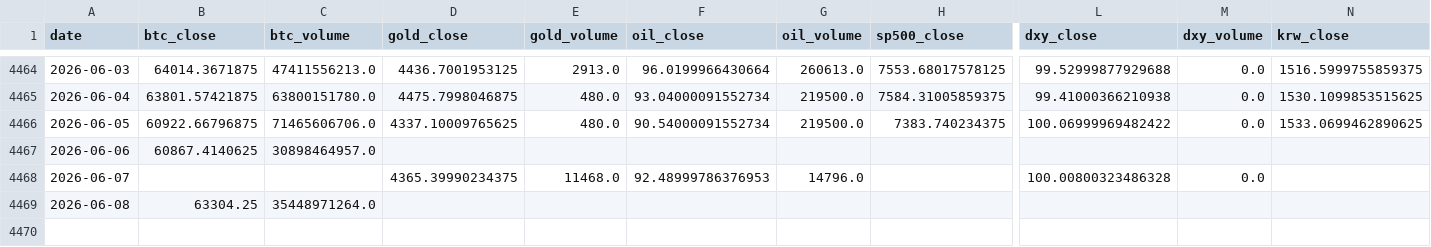
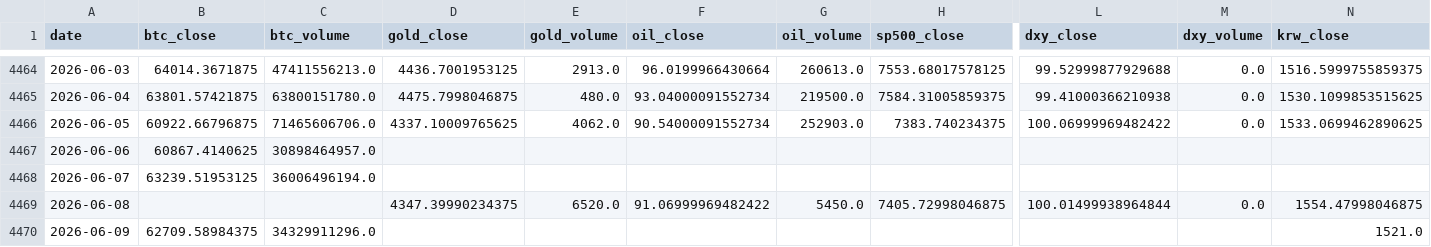
Before and after one commit to mooja4870-cyber/btc_forecast, a CSV file: data/raw/yfinance_data.csv, drawn as a sheet; only a part is shown, gaps mark what is left out; rows hold the shown columns only; the diff covers the shown part only; the diff names each change by its address in the sheet, - before the commit and + after, or states it on an @@ line.

```diff
--- a/data/raw/yfinance_data.csv
+++ b/data/raw/yfinance_data.csv
-E4466 (gold_volume): 480.0
+E4466 (gold_volume): 4062.0
-G4466 (oil_volume): 219500.0
+G4466 (oil_volume): 252903.0
-B4468 (btc_close): (empty)
+B4468 (btc_close): 63239.51953125
-C4468 (btc_volume): (empty)
+C4468 (btc_volume): 36006496194.0
-D4468 (gold_close): 4365.39990234375
+D4468 (gold_close): (empty)
-E4468 (gold_volume): 11468.0
+E4468 (gold_volume): (empty)
-F4468 (oil_close): 92.48999786376953
+F4468 (oil_close): (empty)
-G4468 (oil_volume): 14796.0
+G4468 (oil_volume): (empty)
-L4468 (dxy_close): 100.00800323486328
+L4468 (dxy_close): (empty)
-M4468 (dxy_volume): 0.0
+M4468 (dxy_volume): (empty)
-B4469 (btc_close): 63304.25
+B4469 (btc_close): (empty)
-C4469 (btc_volume): 35448971264.0
+C4469 (btc_volume): (empty)
-D4469 (gold_close): (empty)
+D4469 (gold_close): 4347.39990234375
-E4469 (gold_volume): (empty)
+E4469 (gold_volume): 6520.0
-F4469 (oil_close): (empty)
+F4469 (oil_close): 91.06999969482422
-G4469 (oil_volume): (empty)
+G4469 (oil_volume): 5450.0
-H4469 (sp500_close): (empty)
+H4469 (sp500_close): 7405.72998046875
-L4469 (dxy_close): (empty)
+L4469 (dxy_close): 100.01499938964844
-M4469 (dxy_volume): (empty)
+M4469 (dxy_volume): 0.0
-N4469 (krw_close): (empty)
+N4469 (krw_close): 1554.47998046875
+row 4470: 2026-06-09 | 62709.58984375 | 34329911296.0 |  |  |  |  |  |  |  | 1521.0
```
Also changed, not shown: 3 edited cells elsewhere in this file, 53 other files.
